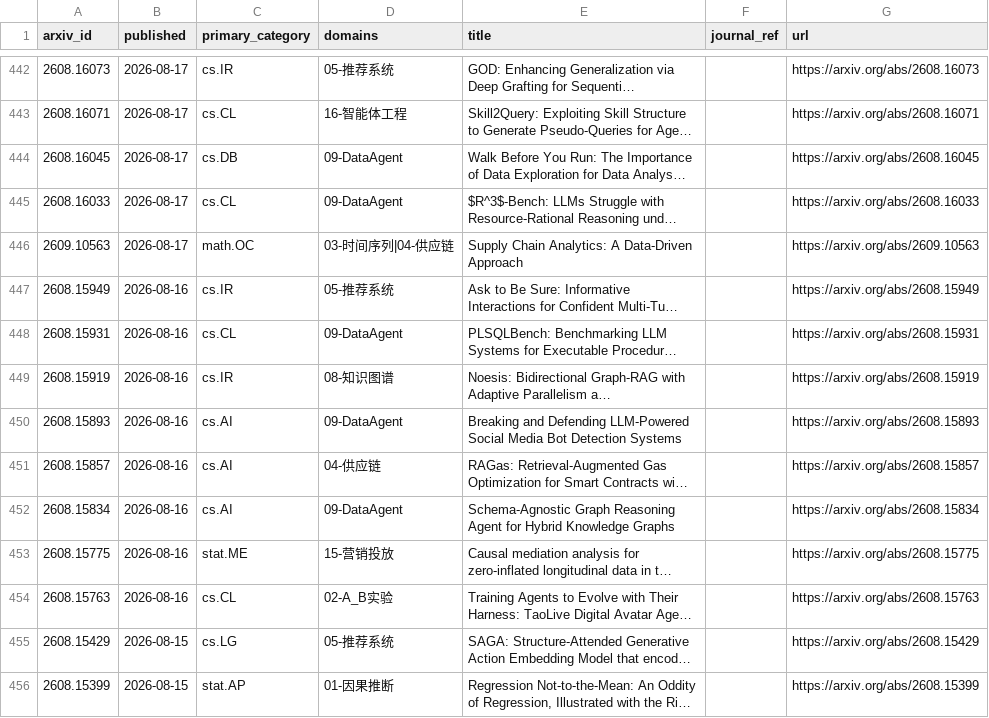
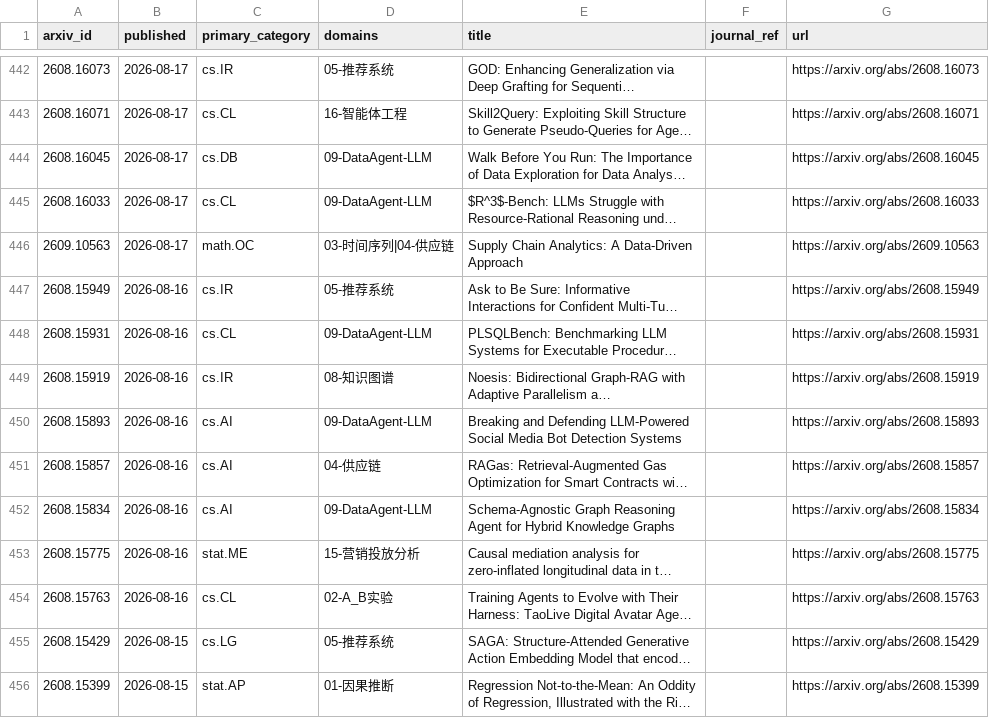
Before and after one commit to zjgulai/paper_to_skills, a CSV file: paper2skills-research/data/arxiv_candidates.csv, drawn as a sheet; only a part is shown, gaps mark what is left out; long unchanged cells end in …; the diff covers the shown part only; the diff names each change by its address in the sheet, - before the commit and + after, or states it on an @@ line.

```diff
--- a/paper2skills-research/data/arxiv_candidates.csv
+++ b/paper2skills-research/data/arxiv_candidates.csv
-D444:D445 (domains): 09-DataAgent
+D444:D445 (domains): 09-DataAgent-LLM
-D448 (domains): 09-DataAgent
+D448 (domains): 09-DataAgent-LLM
-D450 (domains): 09-DataAgent
+D450 (domains): 09-DataAgent-LLM
-D452 (domains): 09-DataAgent
+D452 (domains): 09-DataAgent-LLM
-D453 (domains): 15-营销投放
+D453 (domains): 15-营销投放分析
```
Also changed, not shown: 107 edited cells elsewhere in this file, paper2skills-research/data/recommendations.csv, 22 other files.
